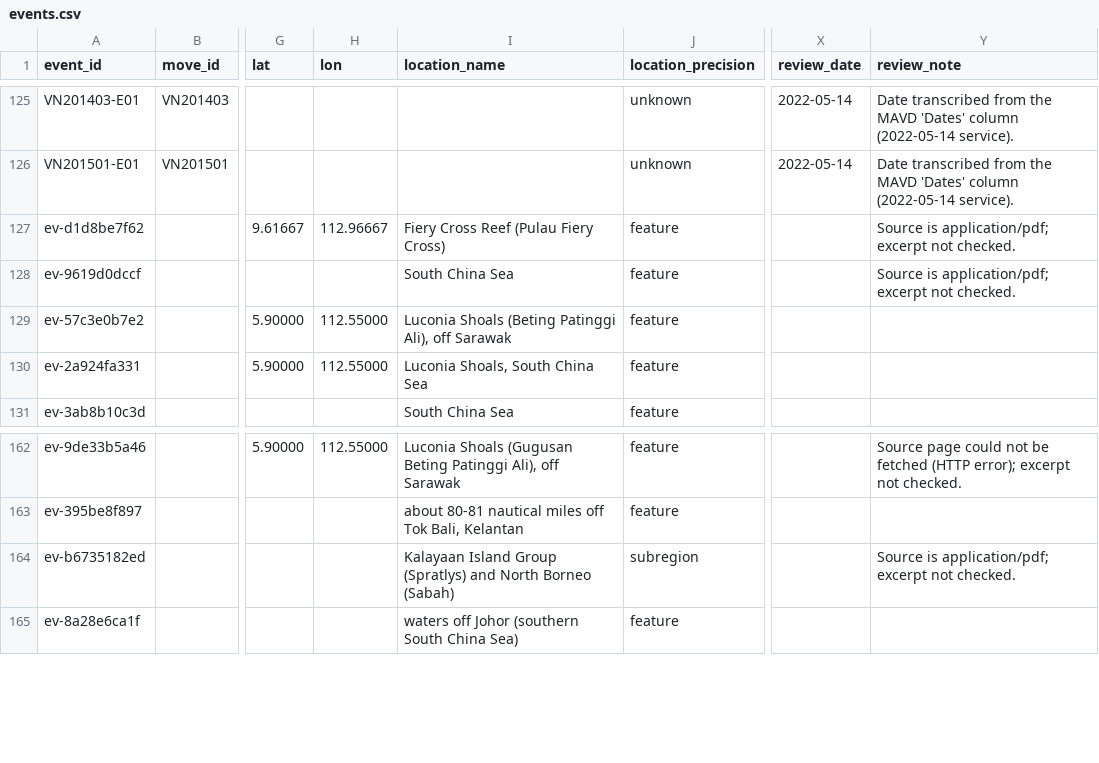
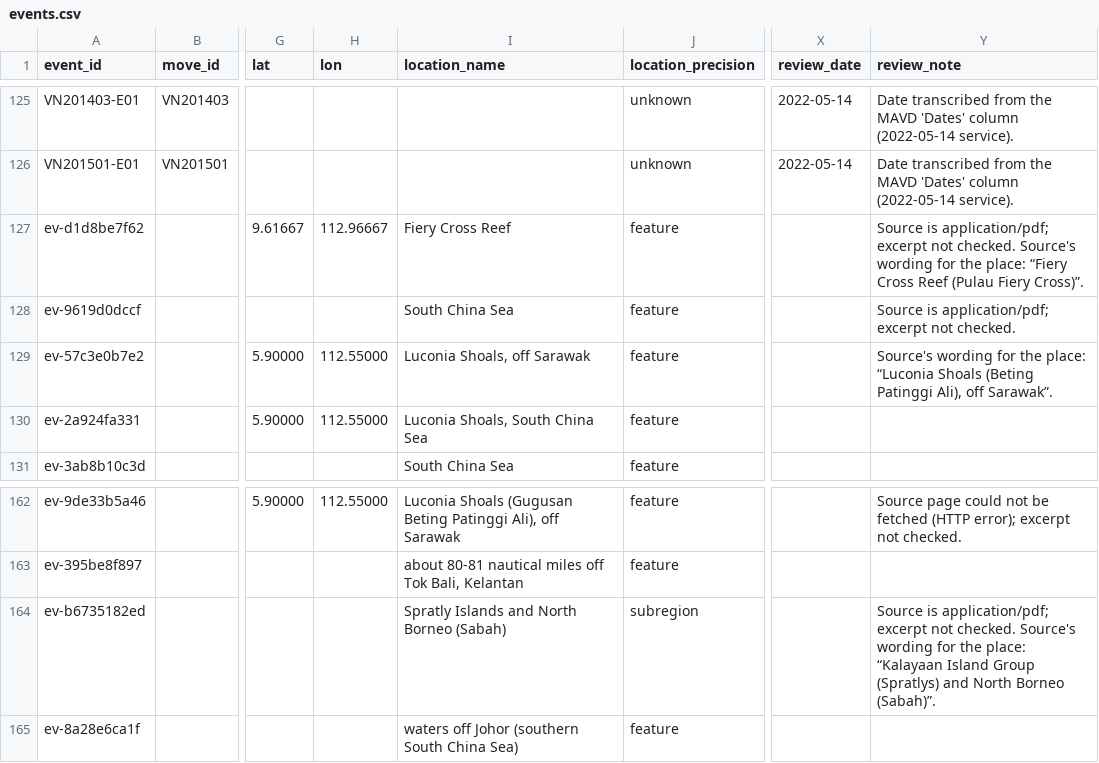
Before and after one commit to South-China-Sea-Developments/SCS-Developments-Tracker, a CSV file: data/events.csv, drawn as a sheet; only a part is shown, gaps mark what is left out; the diff names each change by its address in the sheet, - before the commit and + after, or states it on an @@ line.

```diff
--- a/data/events.csv
+++ b/data/events.csv
-I127 (location_name): Fiery Cross Reef (Pulau Fiery Cross)
+I127 (location_name): Fiery Cross Reef
-Y127 (review_note): …not checked.
+Y127 (review_note): …not checked. Source's wording for the place: “Fiery Cross Reef (Pulau Fiery Cross)”.
-I129 (location_name): Luconia Shoals (Beting Patinggi Ali), off Sarawak
+I129 (location_name): Luconia Shoals, off Sarawak
-Y129 (review_note): (empty)
+Y129 (review_note): Source's wording for the place: “Luconia Shoals (Beting Patinggi Ali), off Sarawak”.
-I164 (location_name): Kalayaan Island Group (Spratlys) and North…
+I164 (location_name): Spratly Islands and North…
-Y164 (review_note): …not checked.
+Y164 (review_note): …not checked. Source's wording for the place: “Kalayaan Island Group (Spratlys) and North Borneo (Sabah)”.
```
